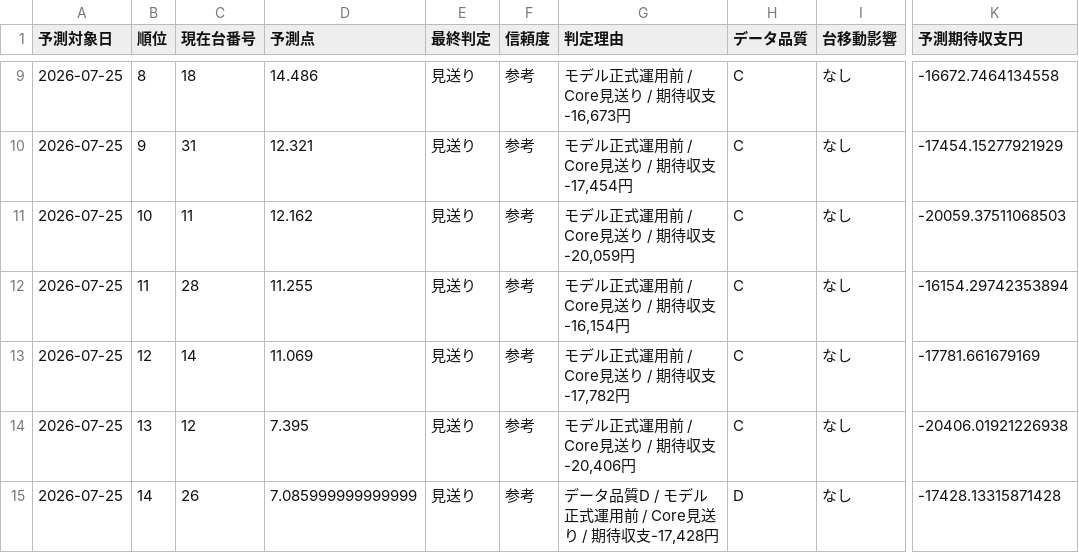
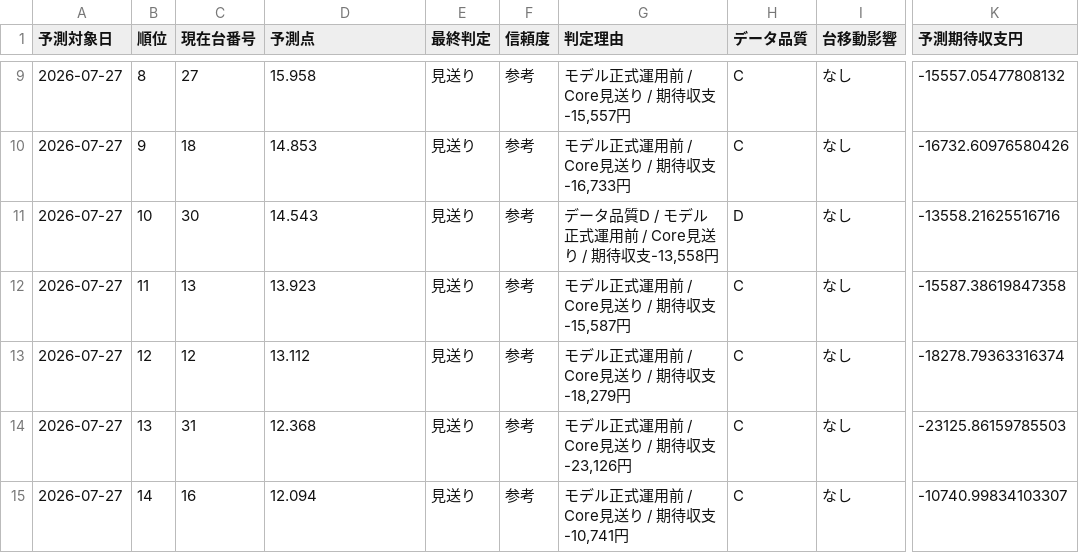
Before and after one commit to chiyoshidesign/hokuto-ai-pwa, a CSV file: latest_ranking.csv, drawn as a sheet; only a part is shown, gaps mark what is left out; the diff covers the shown part only; the diff names each change by its address in the sheet, - before the commit and + after, or states it on an @@ line.

```diff
--- a/latest_ranking.csv
+++ b/latest_ranking.csv
-A9:A15 (予測対象日): 2026-07-25
+A9:A15 (予測対象日): 2026-07-27
-C9 (現在台番号): 18
+C9 (現在台番号): 27
-D9 (予測点): 14.486
+D9 (予測点): 15.958
-G9 (判定理由): モデル正式運用前 / Core見送り / 期待収支-16,673円
+G9 (判定理由): モデル正式運用前 / Core見送り / 期待収支-15,557円
-K9 (予測期待収支円): -16672.7464134558
+K9 (予測期待収支円): -15557.05477808132
-C10 (現在台番号): 31
+C10 (現在台番号): 18
-D10 (予測点): 12.321
+D10 (予測点): 14.853
-G10 (判定理由): モデル正式運用前 / Core見送り / 期待収支-17,454円
+G10 (判定理由): モデル正式運用前 / Core見送り / 期待収支-16,733円
-K10 (予測期待収支円): -17454.15277921929
+K10 (予測期待収支円): -16732.60976580426
-C11 (現在台番号): 11
+C11 (現在台番号): 30
-D11 (予測点): 12.162
+D11 (予測点): 14.543
-G11 (判定理由): モデル正式運用前 / Core見送り / 期待収支-20,059円
+G11 (判定理由): データ品質D / モデル正式運用前 / Core見送り / 期待収支-13,558円
-H11 (データ品質): C
+H11 (データ品質): D
-K11 (予測期待収支円): -20059.37511068503
+K11 (予測期待収支円): -13558.21625516716
-C12 (現在台番号): 28
+C12 (現在台番号): 13
-D12 (予測点): 11.255
+D12 (予測点): 13.923
-G12 (判定理由): モデル正式運用前 / Core見送り / 期待収支-16,154円
+G12 (判定理由): モデル正式運用前 / Core見送り / 期待収支-15,587円
-K12 (予測期待収支円): -16154.29742353894
+K12 (予測期待収支円): -15587.38619847358
-C13 (現在台番号): 14
+C13 (現在台番号): 12
-D13 (予測点): 11.069
+D13 (予測点): 13.112
-G13 (判定理由): モデル正式運用前 / Core見送り / 期待収支-17,782円
+G13 (判定理由): モデル正式運用前 / Core見送り / 期待収支-18,279円
-K13 (予測期待収支円): -17781.661679169
+K13 (予測期待収支円): -18278.79363316374
-C14 (現在台番号): 12
+C14 (現在台番号): 31
-D14 (予測点): 7.395
+D14 (予測点): 12.368
-G14 (判定理由): モデル正式運用前 / Core見送り / 期待収支-20,406円
+G14 (判定理由): モデル正式運用前 / Core見送り / 期待収支-23,126円
-K14 (予測期待収支円): -20406.01921226938
+K14 (予測期待収支円): -23125.86159785503
-C15 (現在台番号): 26
+C15 (現在台番号): 16
-D15 (予測点): 7.085999999999999
+D15 (予測点): 12.094
-G15 (判定理由): データ品質D / モデル正式運用前 / Core見送り / 期待収支-17,428円
+G15 (判定理由): モデル正式運用前 / Core見送り / 期待収支-10,741円
-H15 (データ品質): D
+H15 (データ品質): C
-K15 (予測期待収支円): -17428.13315871428
+K15 (予測期待収支円): -10740.99834103307
```
Also changed, not shown: 73 edited cells elsewhere in this file, 1 other file.
